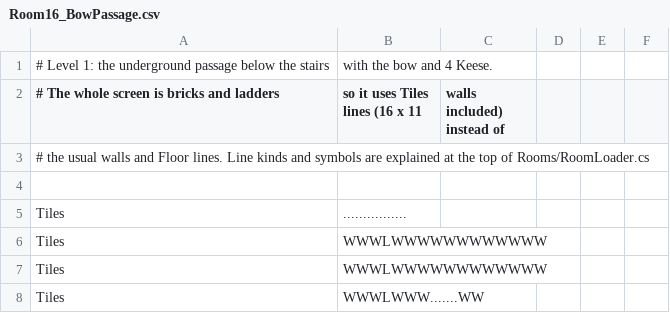
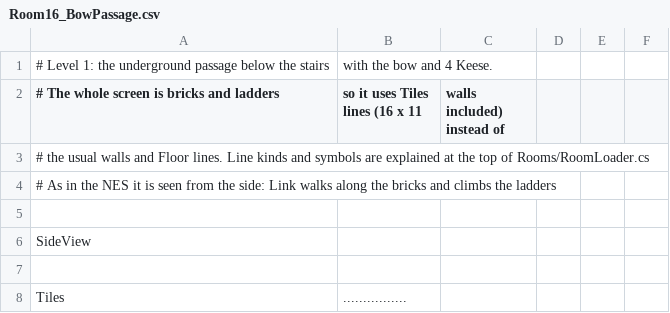
Before and after one commit to ColinHarvey45/3902-Project, a CSV file: 3902 Project/Levels/Dungeon1/Room16_BowPassage.csv, drawn as a sheet; only a part is shown; the shorter side is filled out with more unchanged rows.

```diff
--- a/3902 Project/Levels/Dungeon1/Room16_BowPassage.csv
+++ b/3902 Project/Levels/Dungeon1/Room16_BowPassage.csv
@@ -3,2 +3,5 @@
 # the usual walls and Floor lines. Line kinds and symbols are explained at the top of Rooms/RoomLoader.cs
+# As in the NES it is seen from the side: Link walks along the bricks and climbs the ladders
+
+SideView
 
```
Also changed, not shown: 3902 Project/Levels/Dungeon1/Room08_MovableBlock.csv, 3902 Project/Levels/Dungeon1/Room15_BladeTraps.csv, 40 other files.
